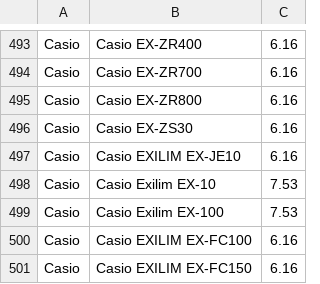
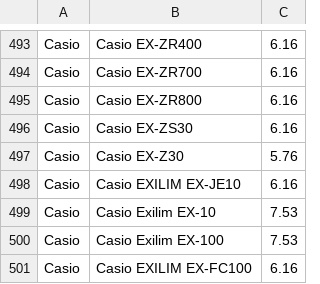
Before and after one commit to pyp22/CameraSensorSizeDatabase, a CSV file: sensor_database.csv, drawn as a sheet; only a part is shown, gaps mark what is left out; the shorter side is filled out with more unchanged rows.

Commit message:
Add: CASIO EX-Z30

```diff
--- a/sensor_database.csv
+++ b/sensor_database.csv
@@ -496,2 +496,3 @@ Casio;Casio EX-ZR800;6.16
 Casio;Casio EX-ZS30;6.16
+Casio;Casio EX-Z30;5.76
 Casio;Casio EXILIM  EX-JE10;6.16
```
